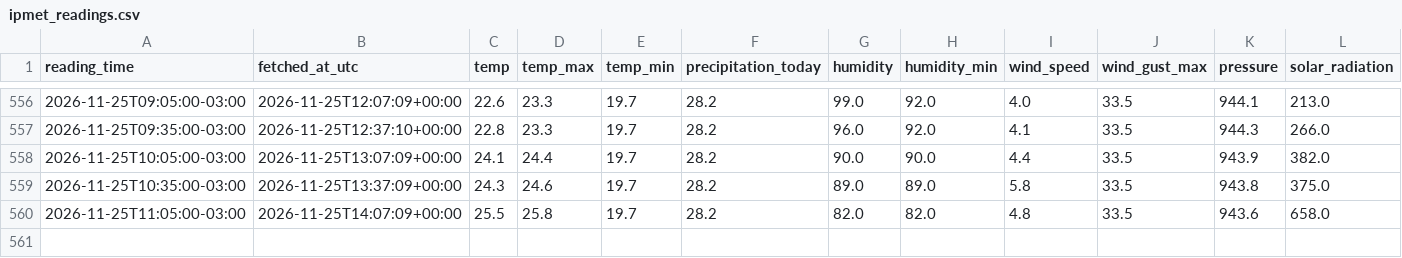
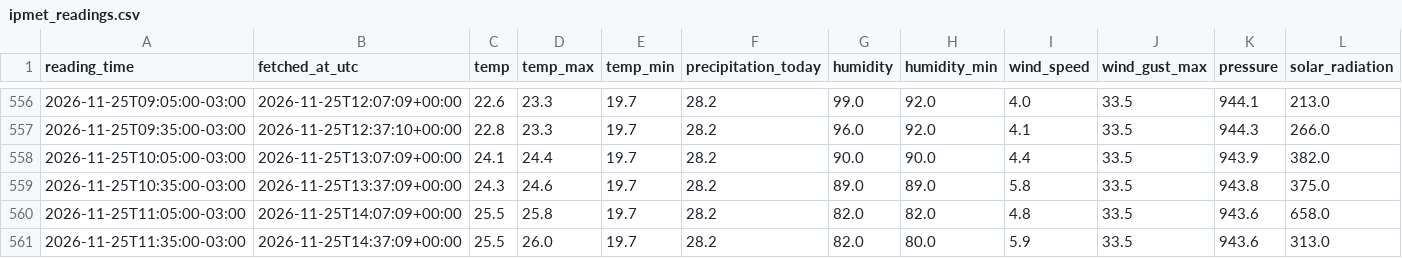
Before and after one commit to douglasagalbiatti/bauru-weather-kdd, a CSV file: data/raw/ipmet/ipmet_readings.csv, drawn as a sheet; only a part is shown, gaps mark what is left out; the diff names each change by its address in the sheet, - before the commit and + after, or states it on an @@ line.

Commit message:
chore(data): leitura da estacao IPMet Bauru [skip ci]

```diff
--- a/data/raw/ipmet/ipmet_readings.csv
+++ b/data/raw/ipmet/ipmet_readings.csv
+row 561: 2026-11-25T11:35:00-03:00 | 2026-11-25T14:37:09+00:00 | 25.5 | 26.0 | 19.7 | 28.2 | 82.0 | 80.0 | 5.9 | 33.5 | 943.6 | 313.0
```
Also changed, not shown: 1 other file.
